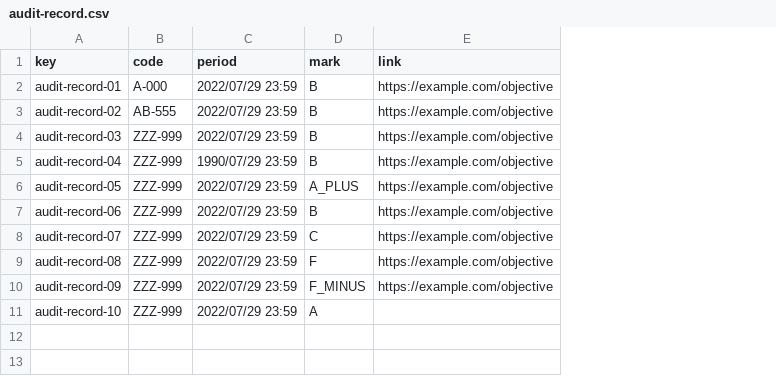
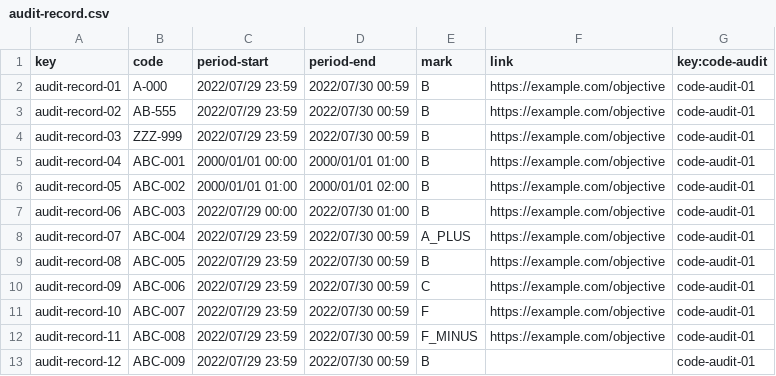
Before and after one commit to JesusFern/Acme-SF-D02, a CSV file: src/main/webapp/WEB-INF/resources/sample-data/audit-record.csv, drawn as a sheet; addresses are those after the commit; the diff names each change by its address in the sheet, - before the commit and + after, or states it on an @@ line.

Commit message:
Fix Audit Record

```diff
--- a/src/main/webapp/WEB-INF/resources/sample-data/audit-record.csv
+++ b/src/main/webapp/WEB-INF/resources/sample-data/audit-record.csv
+column D (period-end), rows 2-11: 2022/07/30 00:59 | 2022/07/30 00:59 | 2022/07/30 00:59 | 2000/01/01 01:00 | 2000/01/01 02:00 | 2022/07/30 01:00 | 2022/07/30 00:59 | 2022/07/30 00:59 | 2022/07/30 00:59 | 2022/07/30 00:59
+column G (key:code-audit), rows 2-11: all code-audit-01
-C1: period
+C1: period-start
-B5 (code): ZZZ-999
+B5 (code): ABC-001
-C5 (period-start): 1990/07/29 23:59
+C5 (period-start): 2000/01/01 00:00
-B6 (code): ZZZ-999
+B6 (code): ABC-002
-C6 (period-start): 2022/07/29 23:59
+C6 (period-start): 2000/01/01 01:00
-E6 (mark): A_PLUS
+E6 (mark): B
-B7 (code): ZZZ-999
+B7 (code): ABC-003
-C7 (period-start): 2022/07/29 23:59
+C7 (period-start): 2022/07/29 00:00
-B8 (code): ZZZ-999
+B8 (code): ABC-004
-E8 (mark): C
+E8 (mark): A_PLUS
-B9 (code): ZZZ-999
+B9 (code): ABC-005
-E9 (mark): F
+E9 (mark): B
-B10 (code): ZZZ-999
+B10 (code): ABC-006
-E10 (mark): F_MINUS
+E10 (mark): C
-B11 (code): ZZZ-999
+B11 (code): ABC-007
-E11 (mark): A
+E11 (mark): F
-F11 (link): (empty)
+F11 (link): https://example.com/objective
+row 12: audit-record-11 | ABC-008 | 2022/07/29 23:59 | 2022/07/30 00:59 | F_MINUS | https://example.com/objective | code-audit-01
+row 13: audit-record-12 | ABC-009 | 2022/07/29 23:59 | 2022/07/30 00:59 | B |  | code-audit-01
```
Also changed, not shown: 1 other file.
